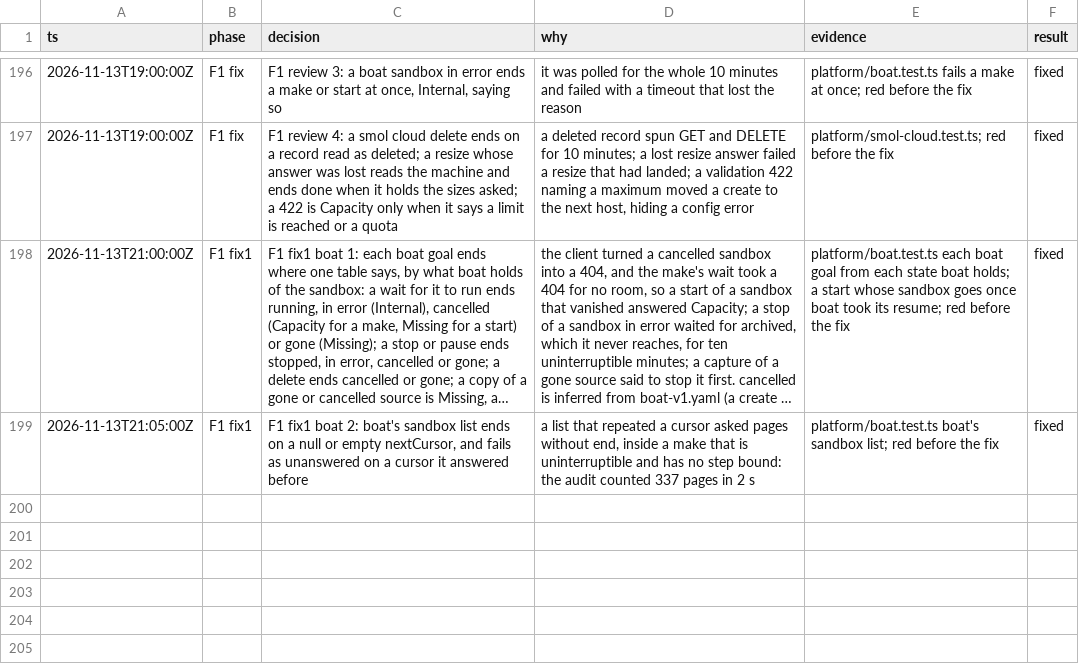
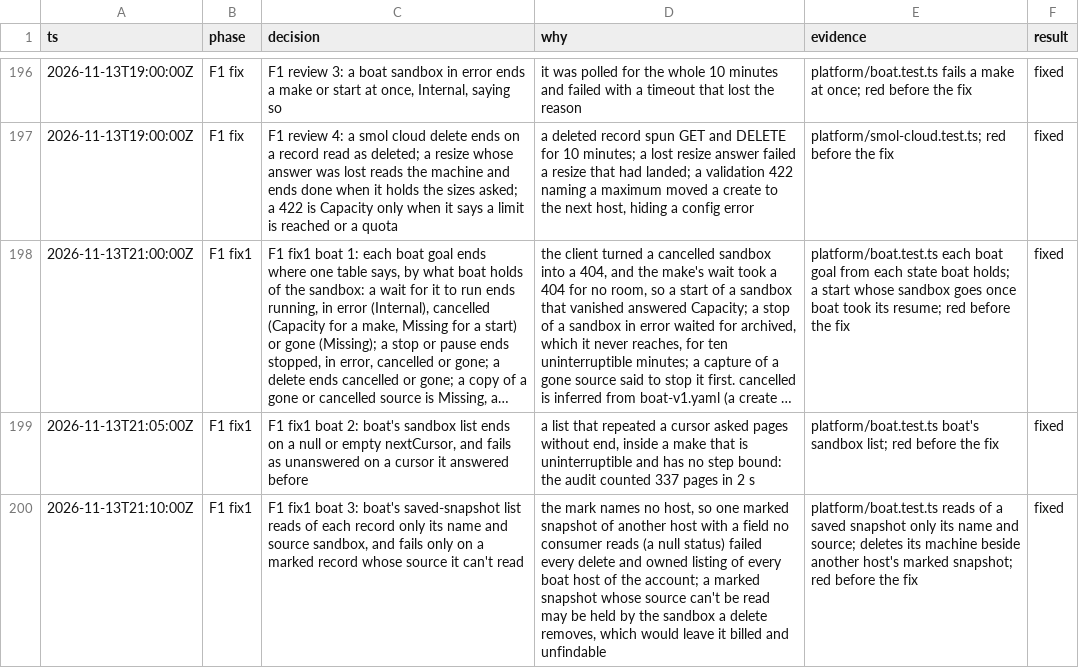
Before and after one commit to gjermundgaraba/clankerbox, a TSV file: docs/design/control-plane-decisions.tsv, drawn as a sheet; only a part is shown, gaps mark what is left out; long unchanged cells end in …; the diff names each change by its address in the sheet, - before the commit and + after, or states it on an @@ line.

Commit message:
Read of each boat saved snapshot only what its users read
boat's saved-snapshot list decoded each record whole, though a prune
and the owned listing read only its name and the sandbox it was saved
from. The mark, cbx- and 32 hex digits, names no host, so one marked
snapshot of any host on the account with, say, a null status failed
every delete and every owned listing of every boat host there.

The list now reads only the name and the source. It still fails on a
marked record whose source it can't read, as that snapshot may be held
by the sandbox a delete is about to remove, and going on would leave it
billed with nothing that finds it again; the client's doc says so.

```diff
--- a/docs/design/control-plane-decisions.tsv
+++ b/docs/design/control-plane-decisions.tsv
+row 200: 2026-11-13T21:10:00Z | F1 fix1 | F1 fix1 boat 3: boat's saved-snapshot list reads of each record only its name and source sandbox, and fails only on a marked record whose source it can't read | the mark names no host, so one marked snapshot of another host with a field no consumer reads (a null status) failed every delete and owned listing of every boat host of the account; a marked snapshot whose source can't be read may be held by the sandbox a delete removes, which would leave it billed and unfindable | platform/boat.test.ts reads of a saved snapshot only its name and source; deletes its machine beside another host's marked snapshot; red before the fix | fixed
```
Also changed, not shown: 5 other files.
